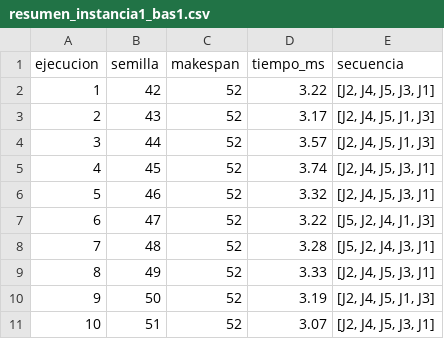
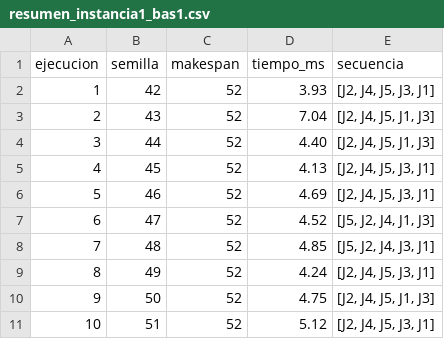
Before and after one commit to W1llpr0/trabajo_ADA, a CSV file: resultados/resumen_instancia1_bas1.csv, drawn as a sheet.

```diff
--- a/resultados/resumen_instancia1_bas1.csv
+++ b/resultados/resumen_instancia1_bas1.csv
@@ -1,11 +1,11 @@
 ejecucion,semilla,makespan,tiempo_ms,secuencia
-1,42,52,3.22,"[J2, J4, J5, J3, J1]"
-2,43,52,3.17,"[J2, J4, J5, J1, J3]"
-3,44,52,3.57,"[J2, J4, J5, J1, J3]"
-4,45,52,3.74,"[J2, J4, J5, J3, J1]"
-5,46,52,3.32,"[J2, J4, J5, J3, J1]"
-6,47,52,3.22,"[J5, J2, J4, J1, J3]"
-7,48,52,3.28,"[J5, J2, J4, J3, J1]"
-8,49,52,3.33,"[J2, J4, J5, J3, J1]"
-9,50,52,3.19,"[J2, J4, J5, J1, J3]"
-10,51,52,3.07,"[J2, J4, J5, J3, J1]"
+1,42,52,3.93,"[J2, J4, J5, J3, J1]"
+2,43,52,7.04,"[J2, J4, J5, J1, J3]"
+3,44,52,4.40,"[J2, J4, J5, J1, J3]"
+4,45,52,4.13,"[J2, J4, J5, J3, J1]"
+5,46,52,4.69,"[J2, J4, J5, J3, J1]"
+6,47,52,4.52,"[J5, J2, J4, J1, J3]"
+7,48,52,4.85,"[J5, J2, J4, J3, J1]"
+8,49,52,4.24,"[J2, J4, J5, J3, J1]"
+9,50,52,4.75,"[J2, J4, J5, J1, J3]"
+10,51,52,5.12,"[J2, J4, J5, J3, J1]"
```
Also changed, not shown: 2 other files.
